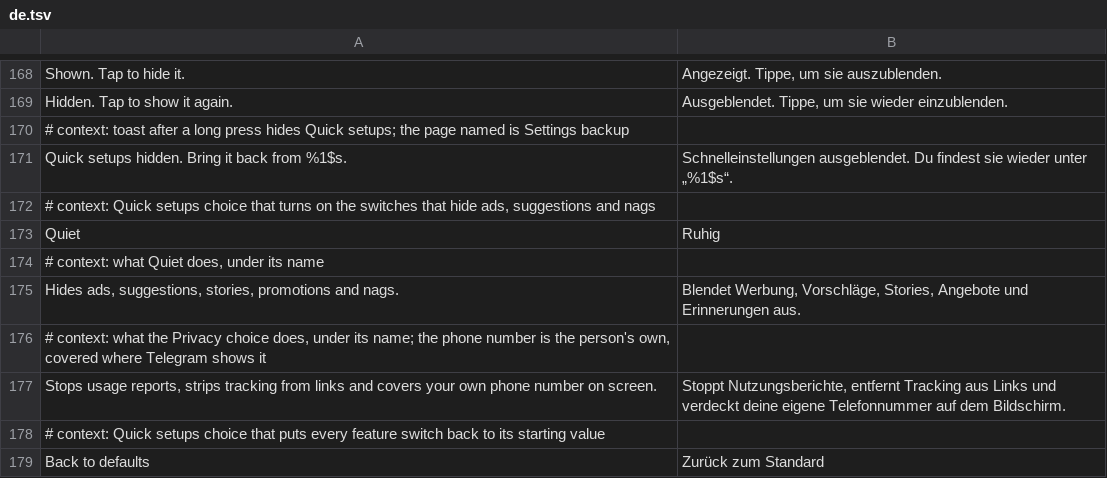
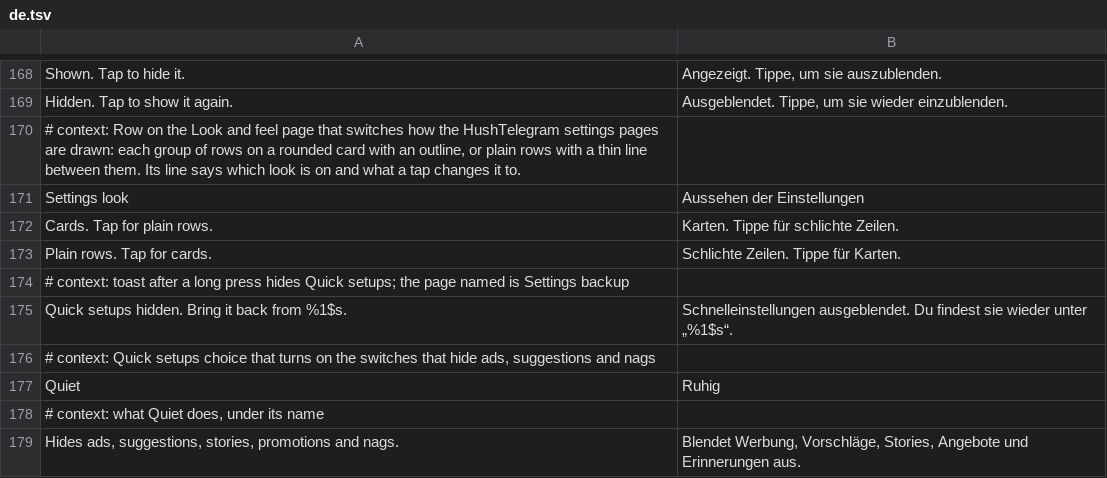
Before and after one commit to SysAdminDoc/HushTelegram, a TSV file: extensions/shared/library/src/main/l10n/de.tsv, drawn as a sheet; only a part is shown, gaps mark what is left out; the shorter side is filled out with more unchanged rows; the diff names each change by its address in the sheet, - before the commit and + after, or states it on an @@ line.

```diff
--- a/extensions/shared/library/src/main/l10n/de.tsv
+++ b/extensions/shared/library/src/main/l10n/de.tsv
+row 170: # context: Row on the Look and feel page that switches how the HushTelegram settings pages are drawn: each group of rows on a rounded card with an outline, or plain rows with a thin line between them. Its line says which look is on and what a tap changes it to.
+row 171: Settings look | Aussehen der Einstellungen
+row 172: Cards. Tap for plain rows. | Karten. Tippe für schlichte Zeilen.
+row 173: Plain rows. Tap for cards. | Schlichte Zeilen. Tippe für Karten.
```
Also changed, not shown: extensions/shared/library/src/main/l10n/es.tsv, extensions/shared/library/src/main/l10n/in.tsv, 10 other files.
